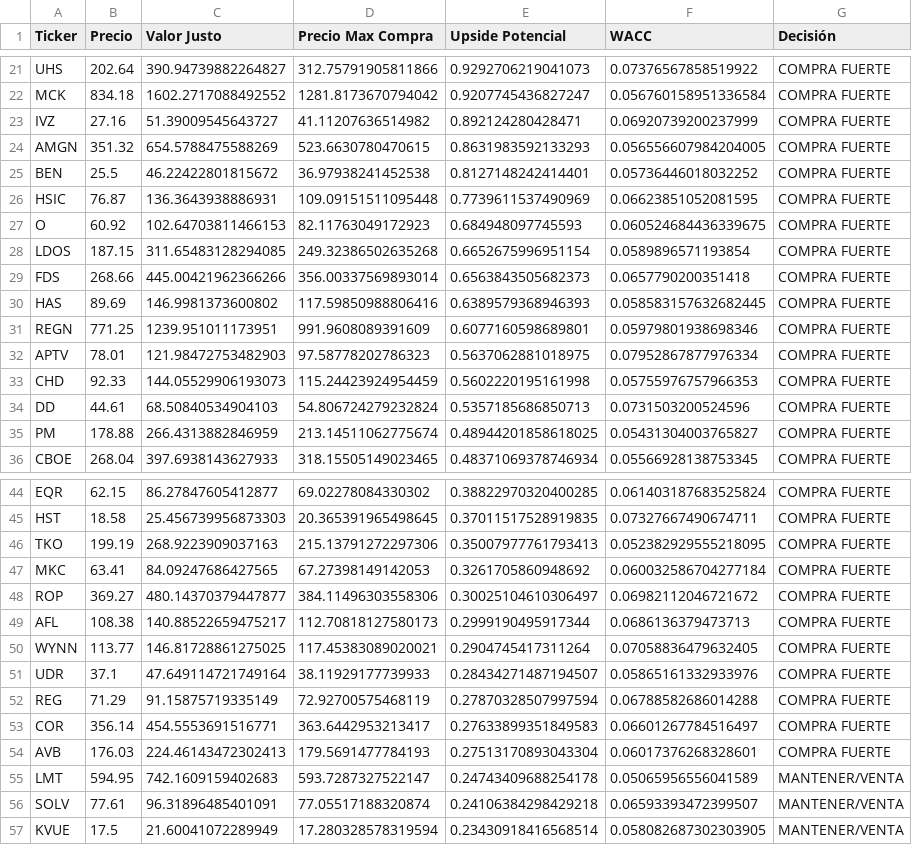
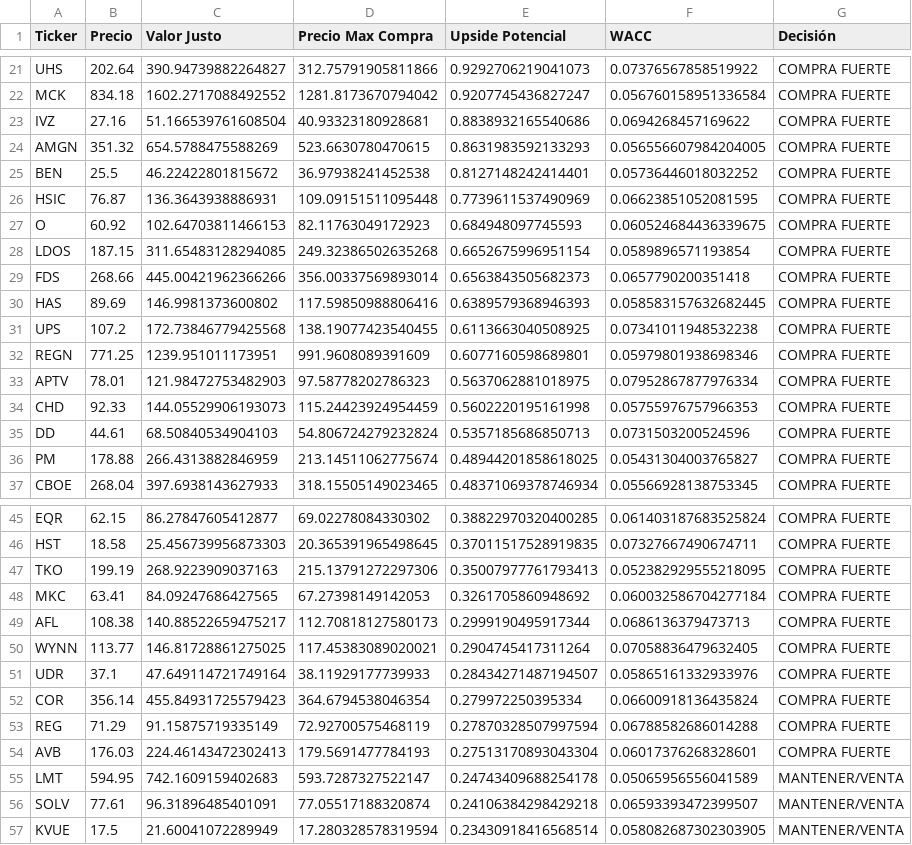
Before and after one commit to rodX111/radar-valoracion, a CSV file: resultados_valoracion_filtrados.csv, drawn as a sheet; only a part is shown, gaps mark what is left out.

Commit message:
Actualización automática de precios

```diff
--- a/resultados_valoracion_filtrados.csv
+++ b/resultados_valoracion_filtrados.csv
@@ -22,3 +22,3 @@ UHS,202.64,390.94739882264827,312.75791905811866,0.9292706219041073,0.0737656785
 MCK,834.18,1602.2717088492552,1281.8173670794042,0.9207745436827247,0.056760158951336584,COMPRA FUERTE
-IVZ,27.16,51.39009545643727,41.11207636514982,0.892124280428471,0.06920739200237999,COMPRA FUERTE
+IVZ,27.16,51.166539761608504,40.93323180928681,0.8838932165540686,0.0694268457169622,COMPRA FUERTE
 AMGN,351.32,654.5788475588269,523.6630780470615,0.8631983592133293,0.056556607984204005,COMPRA FUERTE
@@ -30,2 +30,3 @@ FDS,268.66,445.00421962366266,356.00337569893014,0.6563843505682373,0.0657790200
 HAS,89.69,146.9981373600802,117.59850988806416,0.6389579368946393,0.058583157632682445,COMPRA FUERTE
+UPS,107.2,172.73846779425568,138.19077423540455,0.6113663040508925,0.07341011948532238,COMPRA FUERTE
 REGN,771.25,1239.951011173951,991.9608089391609,0.6077160598689801,0.05979801938698346,COMPRA FUERTE
@@ -47,3 +48,2 @@ TKO,199.19,268.9223909037163,215.13791272297306,0.35007977761793413,0.0523829295
 MKC,63.41,84.09247686427565,67.27398149142053,0.3261705860948692,0.060032586704277184,COMPRA FUERTE
-ROP,369.27,480.14370379447877,384.11496303558306,0.30025104610306497,0.06982112046721672,COMPRA FUERTE
 AFL,108.38,140.88522659475217,112.70818127580173,0.2999190495917344,0.0686136379473713,COMPRA FUERTE
@@ -51,4 +51,4 @@ WYNN,113.77,146.81728861275025,117.45383089020021,0.2904745417311264,0.070588364
 UDR,37.1,47.649114721749164,38.11929177739933,0.28434271487194507,0.05865161332933976,COMPRA FUERTE
+COR,356.14,455.84931725579423,364.6794538046354,0.279972250395334,0.06600918136435824,COMPRA FUERTE
 REG,71.29,91.15875719335149,72.92700575468119,0.27870328507997594,0.06788582686014288,COMPRA FUERTE
-COR,356.14,454.5553691516771,363.6442953213417,0.27633899351849583,0.06601267784516497,COMPRA FUERTE
 AVB,176.03,224.46143472302413,179.5691477784193,0.27513170893043304,0.06017376268328601,COMPRA FUERTE
```
